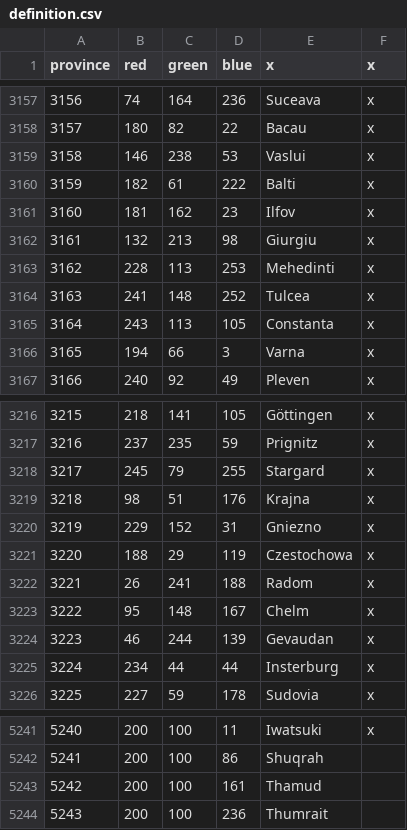
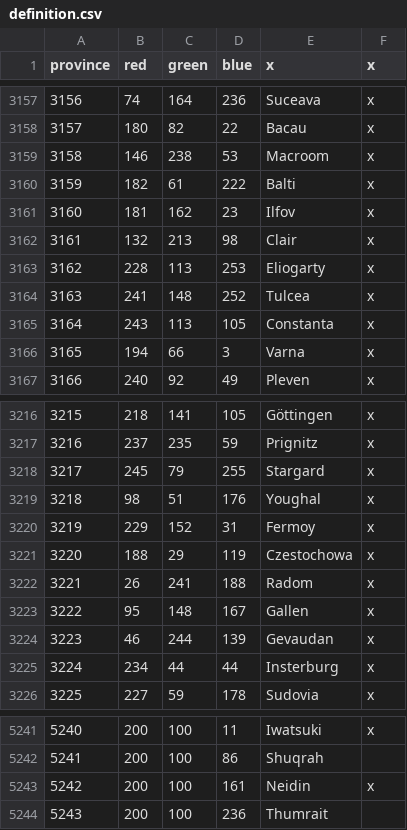
Before and after one commit to AlejandroGiner/Lux-in-Tenebris, a CSV file: map/definition.csv, drawn as a sheet; only a part is shown, gaps mark what is left out.

```diff
--- a/map/definition.csv
+++ b/map/definition.csv
@@ -3158,7 +3158,7 @@ province;red;green;blue;x;x
 3157;180;82;22;Bacau;x
-3158;146;238;53;Vaslui;x
+3158;146;238;53;Macroom;x
 3159;182;61;222;Balti;x
 3160;181;162;23;Ilfov;x
-3161;132;213;98;Giurgiu;x
-3162;228;113;253;Mehedinti;x
+3161;132;213;98;Clair;x
+3162;228;113;253;Eliogarty;x
 3163;241;148;252;Tulcea;x
@@ -3218,7 +3218,7 @@ province;red;green;blue;x;x
 3217;245;79;255;Stargard;x
-3218;98;51;176;Krajna;x
-3219;229;152;31;Gniezno;x
+3218;98;51;176;Youghal;x
+3219;229;152;31;Fermoy;x
 3220;188;29;119;Czestochowa;x
 3221;26;241;188;Radom;x
-3222;95;148;167;Chelm;x
+3222;95;148;167;Gallen;x
 3223;46;244;139;Gevaudan;x
@@ -5242,3 +5242,3 @@ province;red;green;blue;x;x
 5241;200;100;86;Shuqrah
-5242;200;100;161;Thamud
+5242;200;100;161;Neidin;x
 5243;200;100;236;Thumrait
```
Also changed, not shown: 33 other files.
